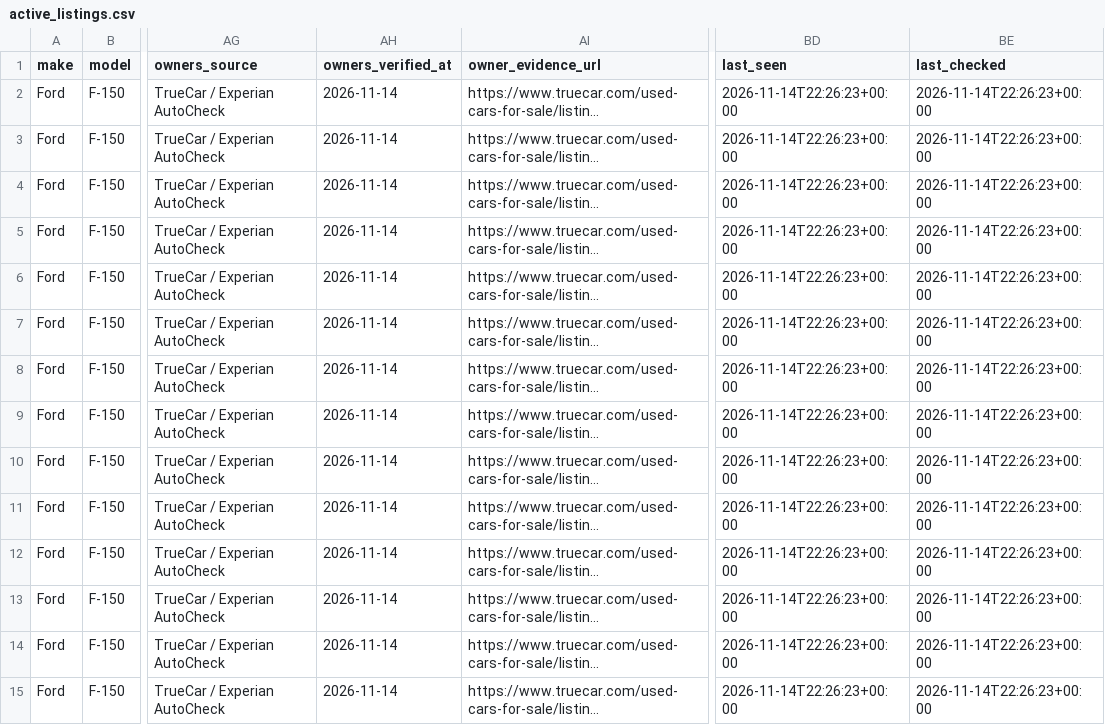
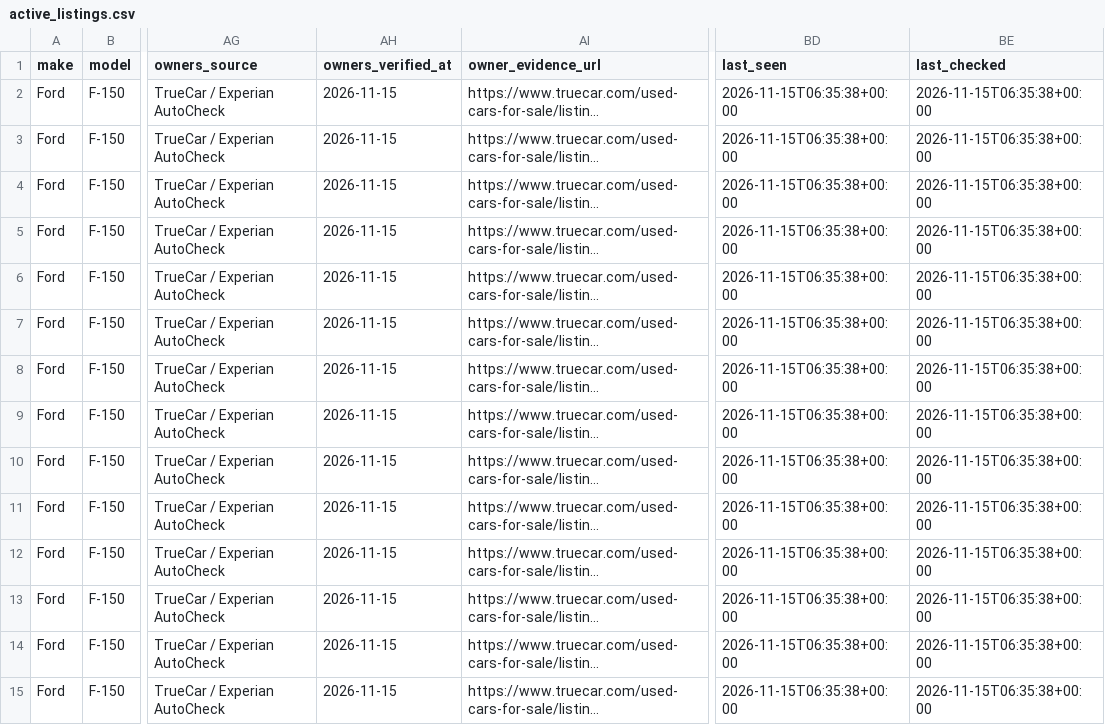
Before and after one commit to SHill1289/Cruiser-scout, a CSV file: data/active_listings.csv, drawn as a sheet; only a part is shown, gaps mark what is left out; long unchanged cells end in …; the diff covers the shown part only; the diff names each change by its address in the sheet, - before the commit and + after, or states it on an @@ line.

```diff
--- a/data/active_listings.csv
+++ b/data/active_listings.csv
-AH2:AH15 (owners_verified_at): 2026-11-14
+AH2:AH15 (owners_verified_at): 2026-11-15
-BD2:BD15 (last_seen): 2026-11-14T22:26:23+00:00
+BD2:BD15 (last_seen): 2026-11-15T06:35:38+00:00
-BE2:BE15 (last_checked): 2026-11-14T22:26:23+00:00
+BE2:BE15 (last_checked): 2026-11-15T06:35:38+00:00
```
Also changed, not shown: 84 edited cells elsewhere in this file, data/excluded_listings.csv, data/listings.csv, 8 other files.
